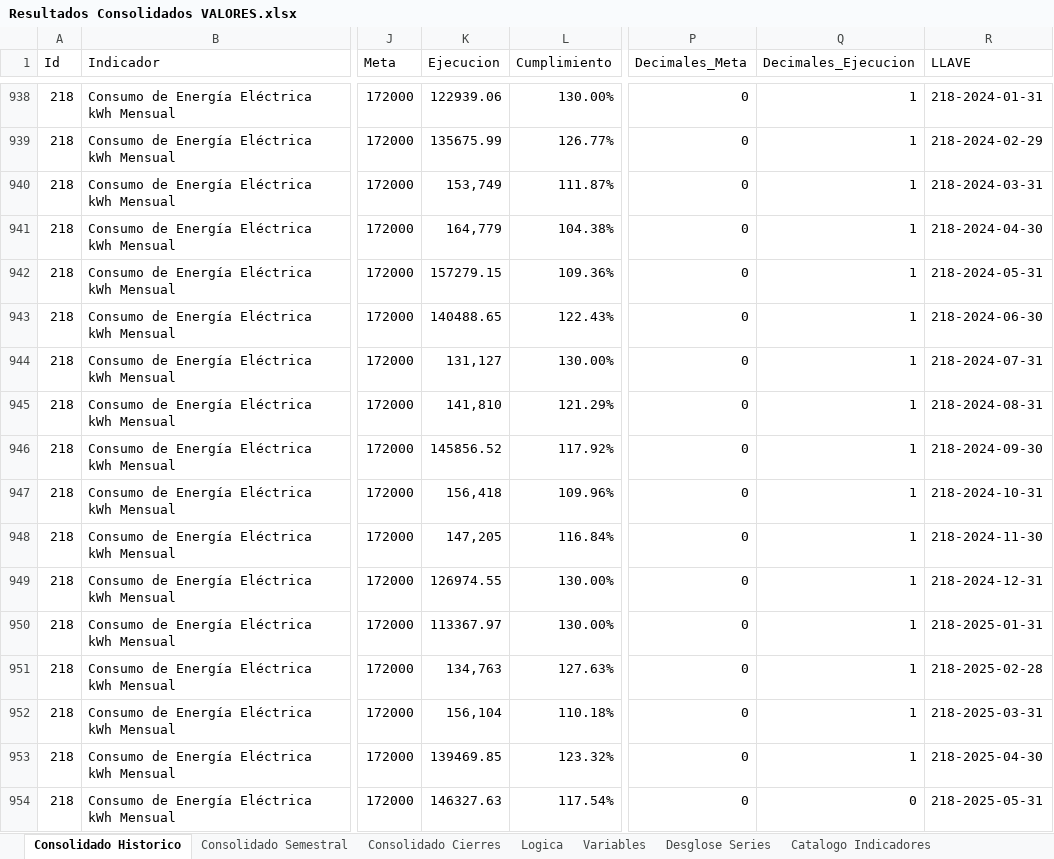
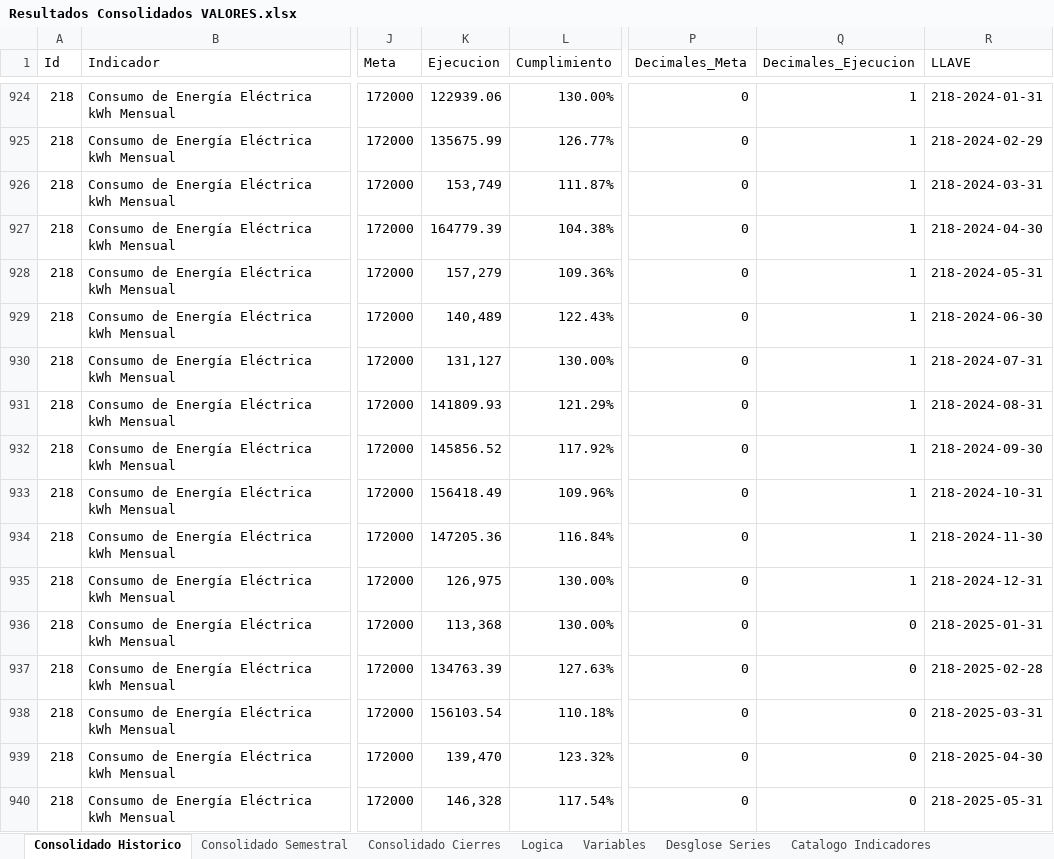
Before and after one commit to Ximena5745/Sistema_Indicadores_Poli, an Excel workbook: data/output/Resultados Consolidados VALORES.xlsx, sheet Consolidado Historico, drawn as a sheet; only a part is shown, gaps mark what is left out; values as stored, in another font and other column widths than the file's, no cell formats; conditional formats not drawn; addresses are those after the commit; the diff covers the shown part only; the diff names each change by its address in the sheet, - before the commit and + after, or states it on an @@ line.

```diff
--- a/data/output/Resultados Consolidados VALORES.xlsx (sheet Consolidado Historico)
+++ b/data/output/Resultados Consolidados VALORES.xlsx (sheet Consolidado Historico)
-K927 (Ejecucion): 164,779
+K927 (Ejecucion): 164779.39
-K928 (Ejecucion): 157279.15
+K928 (Ejecucion): 157,279
-K929 (Ejecucion): 140488.65
+K929 (Ejecucion): 140,489
-K931 (Ejecucion): 141,810
+K931 (Ejecucion): 141809.93
-K933 (Ejecucion): 156,418
+K933 (Ejecucion): 156418.49
-K934 (Ejecucion): 147,205
+K934 (Ejecucion): 147205.36
-K935 (Ejecucion): 126974.55
+K935 (Ejecucion): 126,975
-K936 (Ejecucion): 113367.97
+K936 (Ejecucion): 113,368
-Q936:Q939 (Decimales_Ejecucion): 1
+Q936:Q939 (Decimales_Ejecucion): 0
-K937 (Ejecucion): 134,763
+K937 (Ejecucion): 134763.39
-K938 (Ejecucion): 156,104
+K938 (Ejecucion): 156103.54
-K939 (Ejecucion): 139469.85
+K939 (Ejecucion): 139,470
-K940 (Ejecucion): 146327.63
+K940 (Ejecucion): 146,328
```
Also changed, not shown: 3 added rows, 28 removed rows and 1159 edited cells elsewhere in this sheet, sheet Consolidado Semestral, sheet Consolidado Cierres, cell formats, data/output/Resultados Consolidados.bak.xlsx, data/output/Resultados Consolidados.xlsx, 9 other files.
